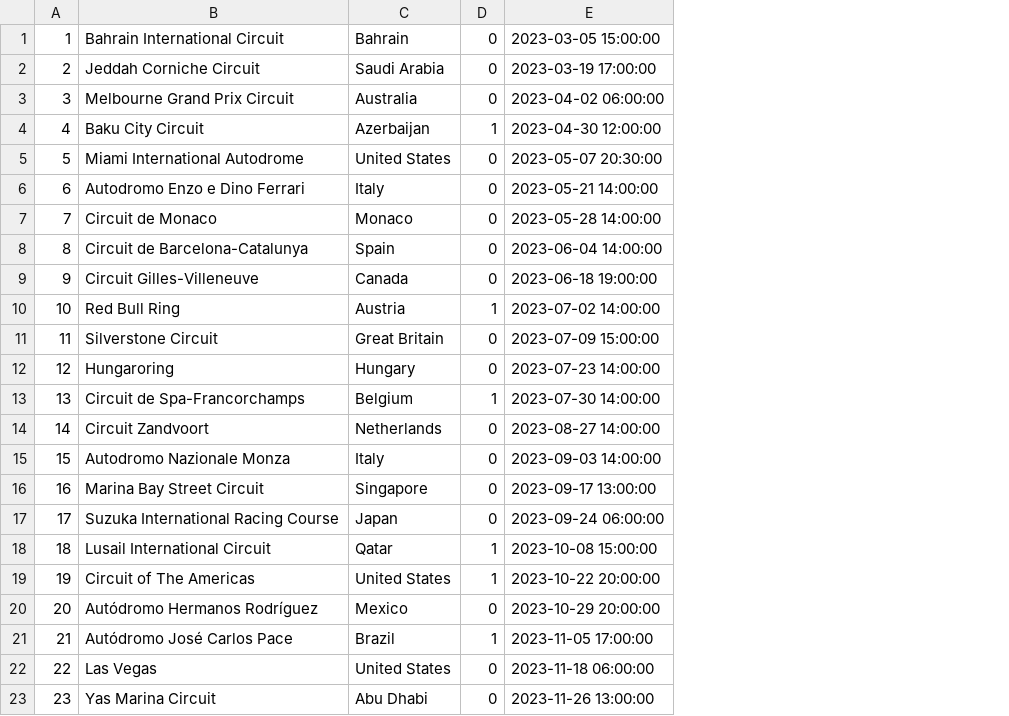
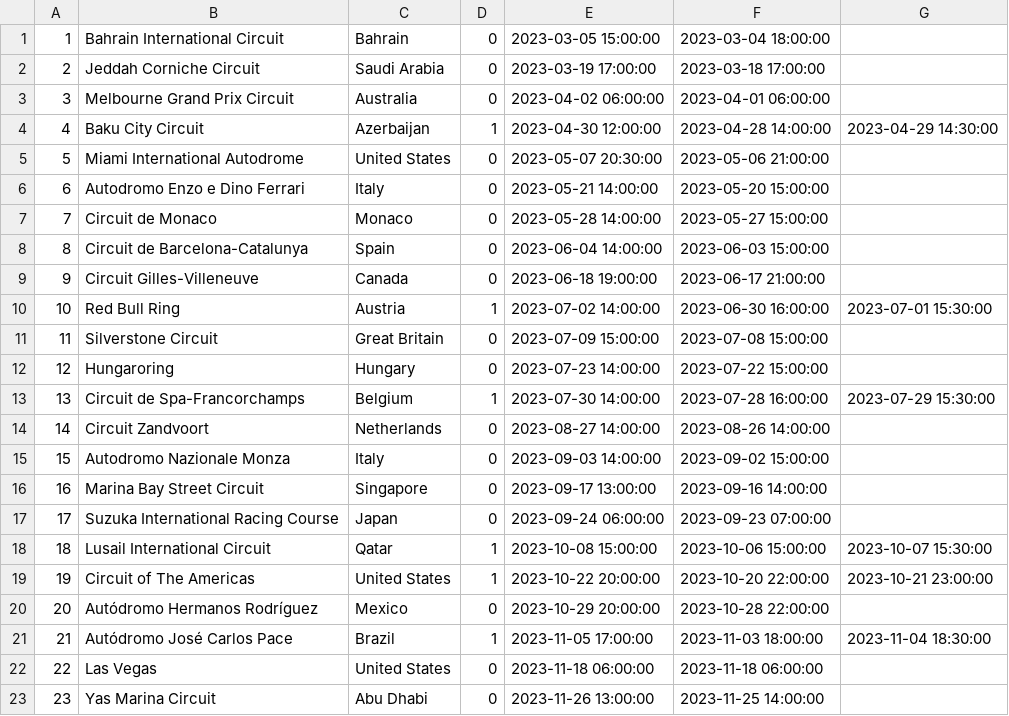
Before and after one commit to deniskristak/formula1_dashboard, a CSV file: bets_input/management/commands/initial_data/bets_input_race.csv, drawn as a sheet; the diff names each change by its address in the sheet, - before the commit and + after, or states it on an @@ line.

```diff
--- a/bets_input/management/commands/initial_data/bets_input_race.csv
+++ b/bets_input/management/commands/initial_data/bets_input_race.csv
+column F, rows 1-23: 2023-03-04 18:00:00 | 2023-03-18 17:00:00 | 2023-04-01 06:00:00 | 2023-04-28 14:00:00 | 2023-05-06 21:00:00 | 2023-05-20 15:00:00 | 2023-05-27 15:00:00 | 2023-06-03 15:00:00 | 2023-06-17 21:00:00 | 2023-06-30 16:00:00 | 2023-07-08 15:00:00 | 2023-07-22 15:00:00 | 2023-07-28 16:00:00 | 2023-08-26 14:00:00 | 2023-09-02 15:00:00 | 2023-09-16 14:00:00 | 2023-09-23 07:00:00 | 2023-10-06 15:00:00 | 2023-10-20 22:00:00 | 2023-10-28 22:00:00 | 2023-11-03 18:00:00 | 2023-11-18 06:00:00 | 2023-11-25 14:00:00
+column G, rows 4-21: 2023-04-29 14:30:00 |  |  |  |  |  | 2023-07-01 15:30:00 |  |  | 2023-07-29 15:30:00 |  |  |  |  | 2023-10-07 15:30:00 | 2023-10-21 23:00:00 |  | 2023-11-04 18:30:00
```
Also changed, not shown: 9 other files.
